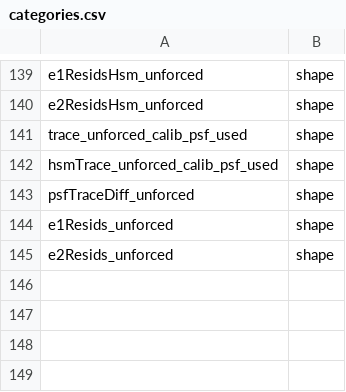
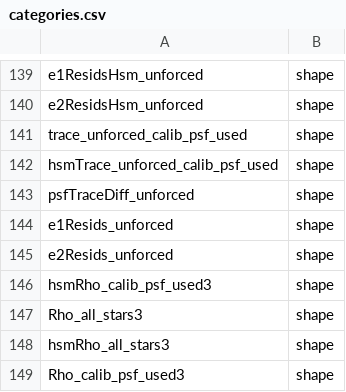
Before and after one commit to lsst-dm/pipetask-plot-navigator, a CSV file: navigator/categories.csv, drawn as a sheet; only a part is shown, gaps mark what is left out; the diff names each change by its address in the sheet, - before the commit and + after, or states it on an @@ line.

Commit message:
update categories

```diff
--- a/navigator/categories.csv
+++ b/navigator/categories.csv
+row 146: hsmRho_calib_psf_used3 | shape
+row 147: Rho_all_stars3 | shape
+row 148: hsmRho_all_stars3 | shape
+row 149: Rho_calib_psf_used3 | shape
```
